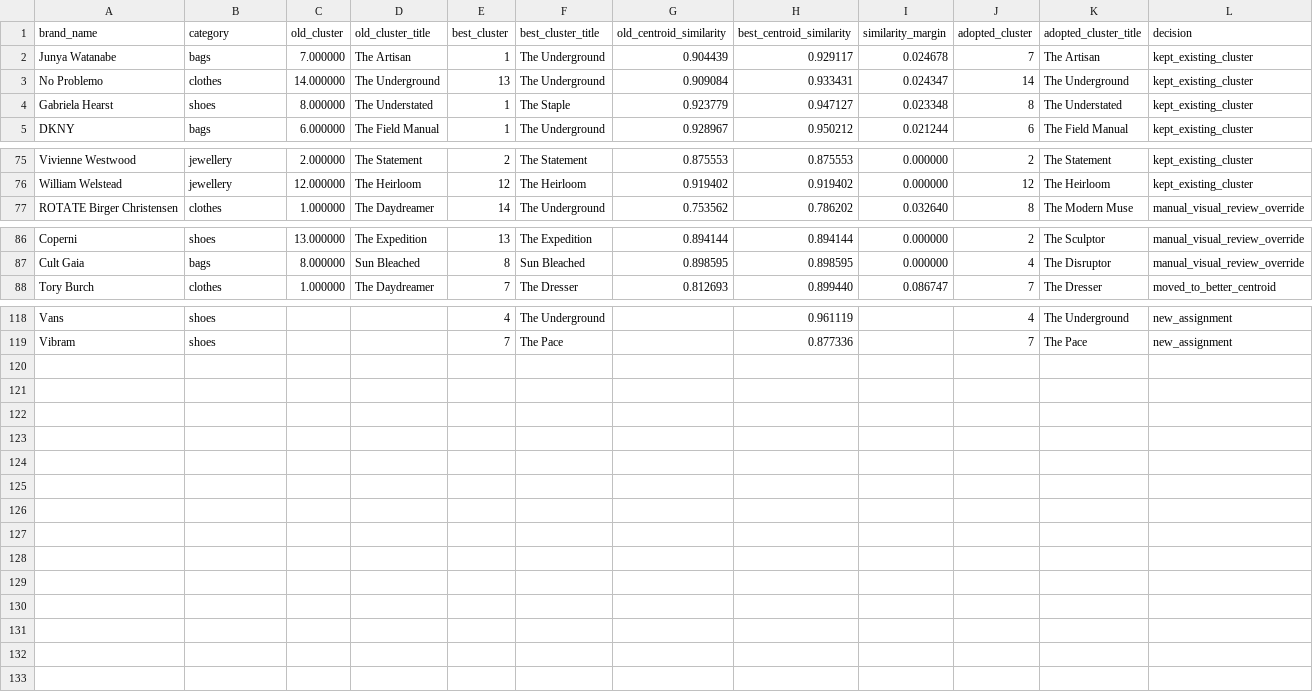
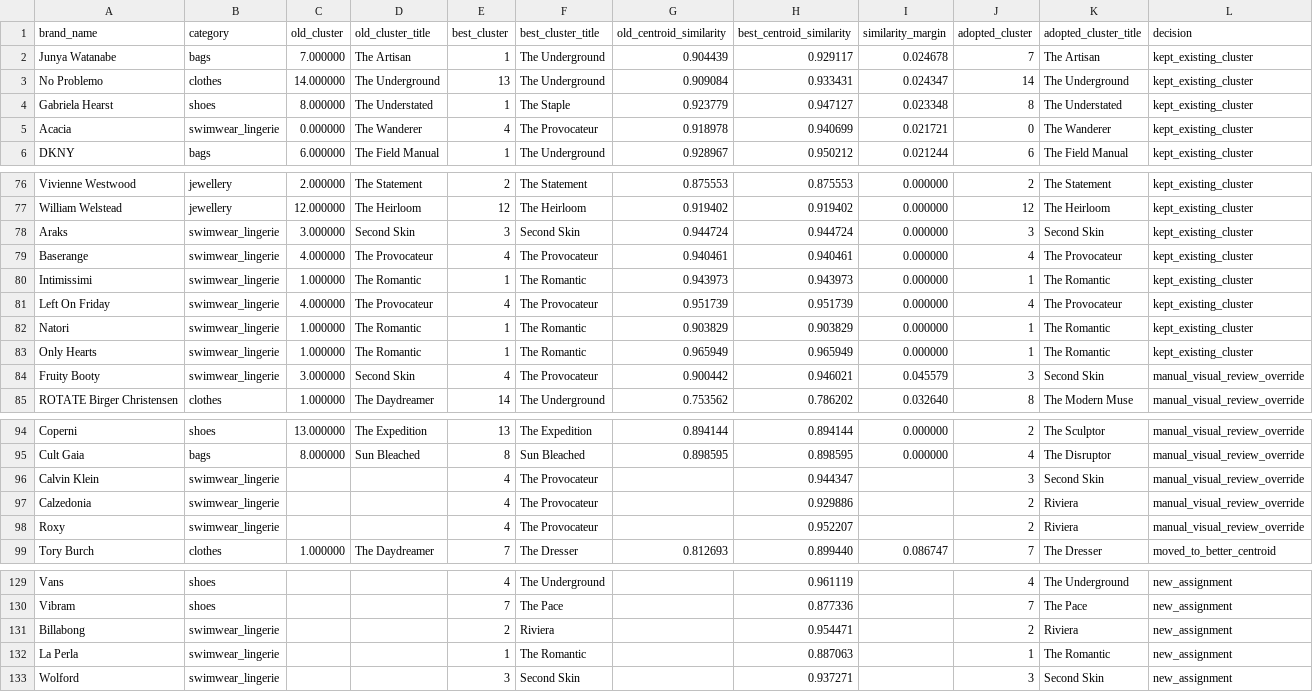
Before and after one commit to sunbrownie/fashion_brand_mood_vibe_discovery, a CSV file: step_3_moodboards/review/v2_cluster_reassessment.csv, drawn as a sheet; only a part is shown, gaps mark what is left out.

```diff
--- a/step_3_moodboards/review/v2_cluster_reassessment.csv
+++ b/step_3_moodboards/review/v2_cluster_reassessment.csv
@@ -4,2 +4,3 @@ No Problemo,clothes,14.000000,The Underground,13,The Underground,0.909084,0.9334
 Gabriela Hearst,shoes,8.000000,The Understated,1,The Staple,0.923779,0.947127,0.023348,8,The Understated,kept_existing_cluster
+Acacia,swimwear_lingerie,0.000000,The Wanderer,4,The Provocateur,0.918978,0.940699,0.021721,0,The Wanderer,kept_existing_cluster
 DKNY,bags,6.000000,The Field Manual,1,The Underground,0.928967,0.950212,0.021244,6,The Field Manual,kept_existing_cluster
@@ -76,2 +77,9 @@ Vivienne Westwood,jewellery,2.000000,The Statement,2,The Statement,0.875553,0.87
 William Welstead,jewellery,12.000000,The Heirloom,12,The Heirloom,0.919402,0.919402,0.000000,12,The Heirloom,kept_existing_cluster
+Araks,swimwear_lingerie,3.000000,Second Skin,3,Second Skin,0.944724,0.944724,0.000000,3,Second Skin,kept_existing_cluster
+Baserange,swimwear_lingerie,4.000000,The Provocateur,4,The Provocateur,0.940461,0.940461,0.000000,4,The Provocateur,kept_existing_cluster
+Intimissimi,swimwear_lingerie,1.000000,The Romantic,1,The Romantic,0.943973,0.943973,0.000000,1,The Romantic,kept_existing_cluster
+Left On Friday,swimwear_lingerie,4.000000,The Provocateur,4,The Provocateur,0.951739,0.951739,0.000000,4,The Provocateur,kept_existing_cluster
+Natori,swimwear_lingerie,1.000000,The Romantic,1,The Romantic,0.903829,0.903829,0.000000,1,The Romantic,kept_existing_cluster
+Only Hearts,swimwear_lingerie,1.000000,The Romantic,1,The Romantic,0.965949,0.965949,0.000000,1,The Romantic,kept_existing_cluster
+Fruity Booty,swimwear_lingerie,3.000000,Second Skin,4,The Provocateur,0.900442,0.946021,0.045579,3,Second Skin,manual_visual_review_override
 ROTATE Birger Christensen,clothes,1.000000,The Daydreamer,14,The Underground,0.753562,0.786202,0.032640,8,The Modern Muse,manual_visual_review_override
@@ -87,2 +95,5 @@ Coperni,shoes,13.000000,The Expedition,13,The Expedition,0.894144,0.894144,0.000
 Cult Gaia,bags,8.000000,Sun Bleached,8,Sun Bleached,0.898595,0.898595,0.000000,4,The Disruptor,manual_visual_review_override
+Calvin Klein,swimwear_lingerie,,,4,The Provocateur,,0.944347,,3,Second Skin,manual_visual_review_override
+Calzedonia,swimwear_lingerie,,,4,The Provocateur,,0.929886,,2,Riviera,manual_visual_review_override
+Roxy,swimwear_lingerie,,,4,The Provocateur,,0.952207,,2,Riviera,manual_visual_review_override
 Tory Burch,clothes,1.000000,The Daydreamer,7,The Dresser,0.812693,0.899440,0.086747,7,The Dresser,moved_to_better_centroid
@@ -119 +130,4 @@ Vans,shoes,,,4,The Underground,,0.961119,,4,The Underground,new_assignment
 Vibram,shoes,,,7,The Pace,,0.877336,,7,The Pace,new_assignment
+Billabong,swimwear_lingerie,,,2,Riviera,,0.954471,,2,Riviera,new_assignment
+La Perla,swimwear_lingerie,,,1,The Romantic,,0.887063,,1,The Romantic,new_assignment
+Wolford,swimwear_lingerie,,,3,Second Skin,,0.937271,,3,Second Skin,new_assignment
```
Also changed, not shown: step_3_moodboards/review/v2_text_alignment_overrides.csv, 10 other files.
